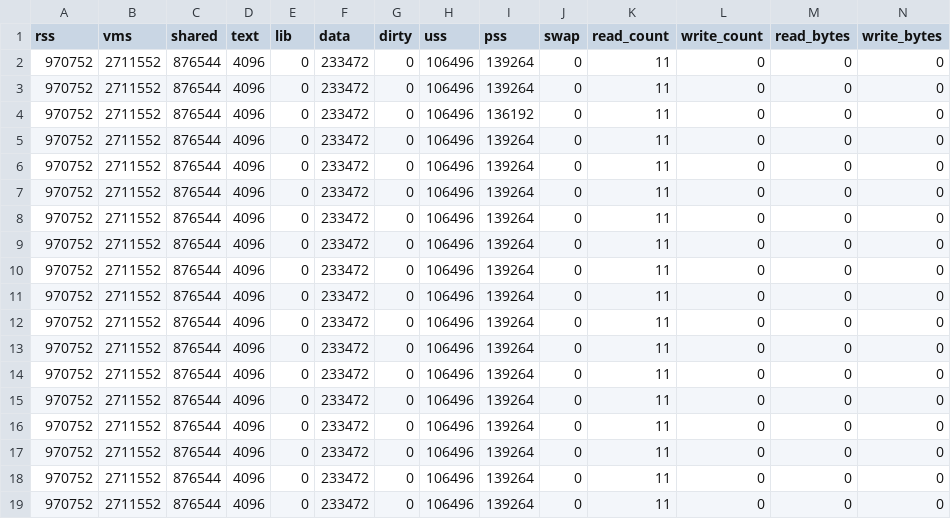
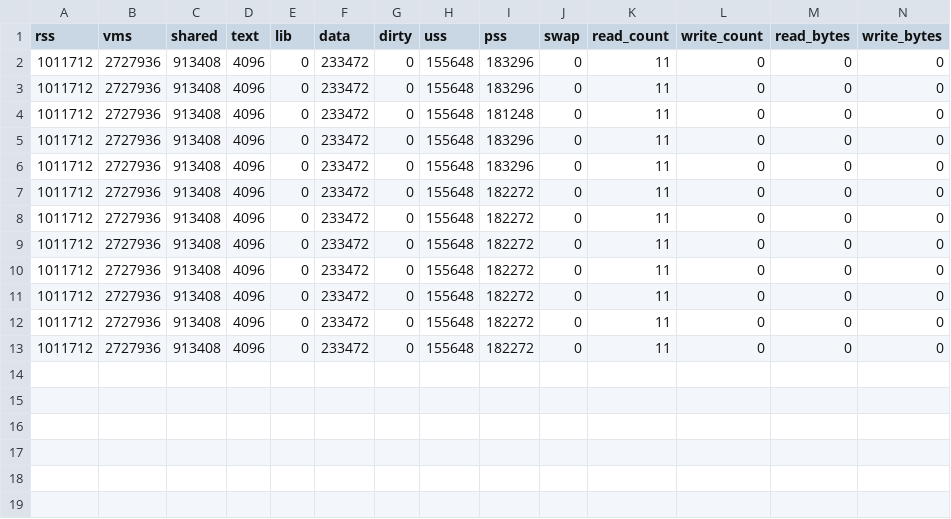
Before and after one commit to Madhav-Malhotra/NSA-PSA-CUCAI, a CSV file: model-profiling/NSA/ten_percent/memstats.csv, drawn as a sheet; only a part is shown; rows hold the shown columns only; the diff names each change by its address in the sheet, - before the commit and + after, or states it on an @@ line.

```diff
--- a/model-profiling/NSA/ten_percent/memstats.csv
+++ b/model-profiling/NSA/ten_percent/memstats.csv
-A2:A13 (rss): 970752
+A2:A13 (rss): 1011712
-B2:B13 (vms): 2711552
+B2:B13 (vms): 2727936
-C2:C13 (shared): 876544
+C2:C13 (shared): 913408
-H2:H13 (uss): 106496
+H2:H13 (uss): 155648
-I2:I3 (pss): 139264
+I2:I3 (pss): 183296
-I4 (pss): 136192
+I4 (pss): 181248
-I5:I6 (pss): 139264
+I5:I6 (pss): 183296
-I7:I13 (pss): 139264
+I7:I13 (pss): 182272
-row 14: 970752 | 2711552 | 876544 | 4096 | 0 | 233472 | 0 | 106496 | 139264 | 0 | 11 | 0 | 0 | 0
-row 15: 970752 | 2711552 | 876544 | 4096 | 0 | 233472 | 0 | 106496 | 139264 | 0 | 11 | 0 | 0 | 0
-row 16: 970752 | 2711552 | 876544 | 4096 | 0 | 233472 | 0 | 106496 | 139264 | 0 | 11 | 0 | 0 | 0
-row 17: 970752 | 2711552 | 876544 | 4096 | 0 | 233472 | 0 | 106496 | 139264 | 0 | 11 | 0 | 0 | 0
-row 18: 970752 | 2711552 | 876544 | 4096 | 0 | 233472 | 0 | 106496 | 139264 | 0 | 11 | 0 | 0 | 0
-row 19: 970752 | 2711552 | 876544 | 4096 | 0 | 233472 | 0 | 106496 | 139264 | 0 | 11 | 0 | 0 | 0
```
Also changed, not shown: model-profiling/NSA/five_percent/memstats.csv, model-profiling/NSA/one_percent/memstats.csv, 7 other files.
